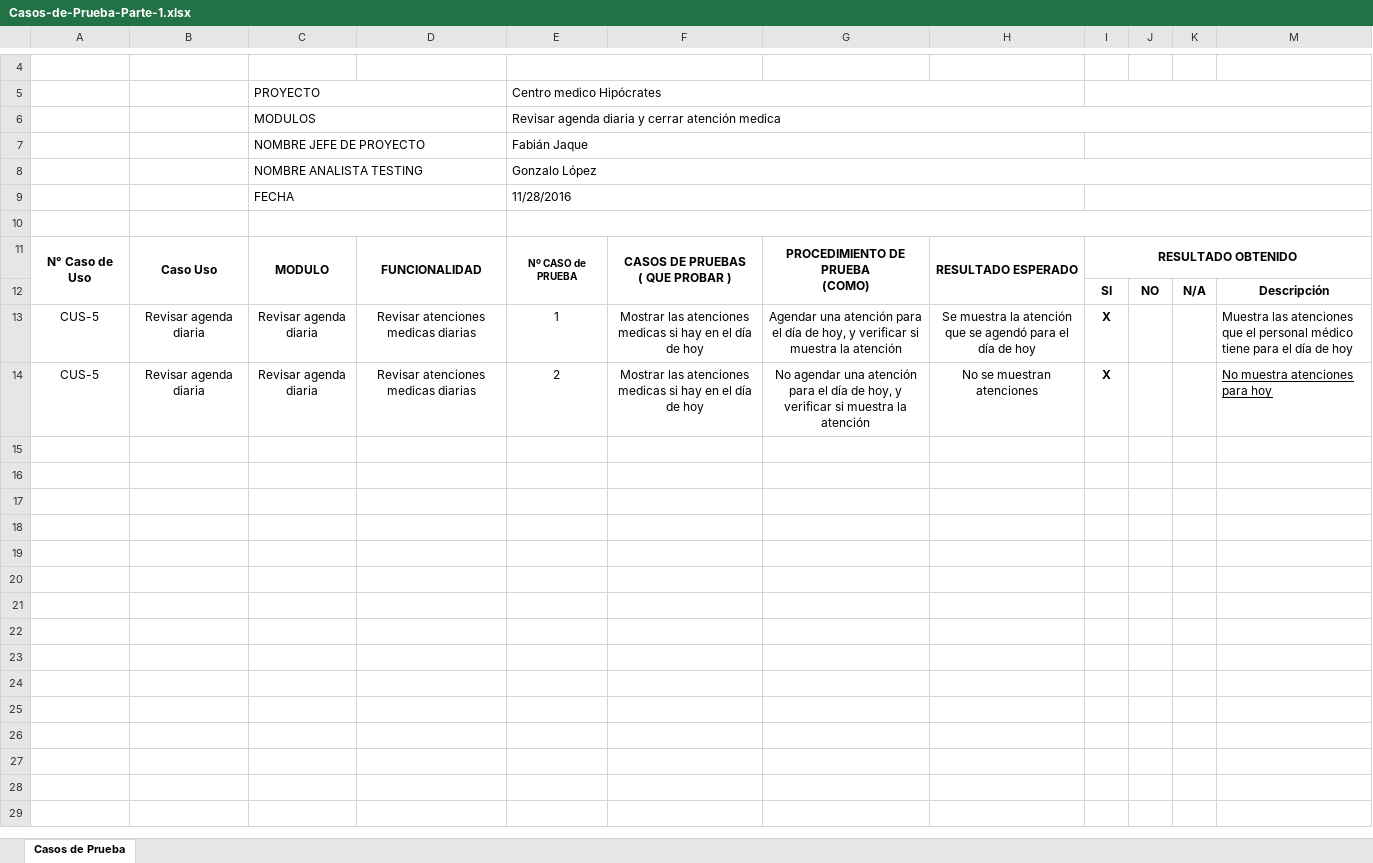
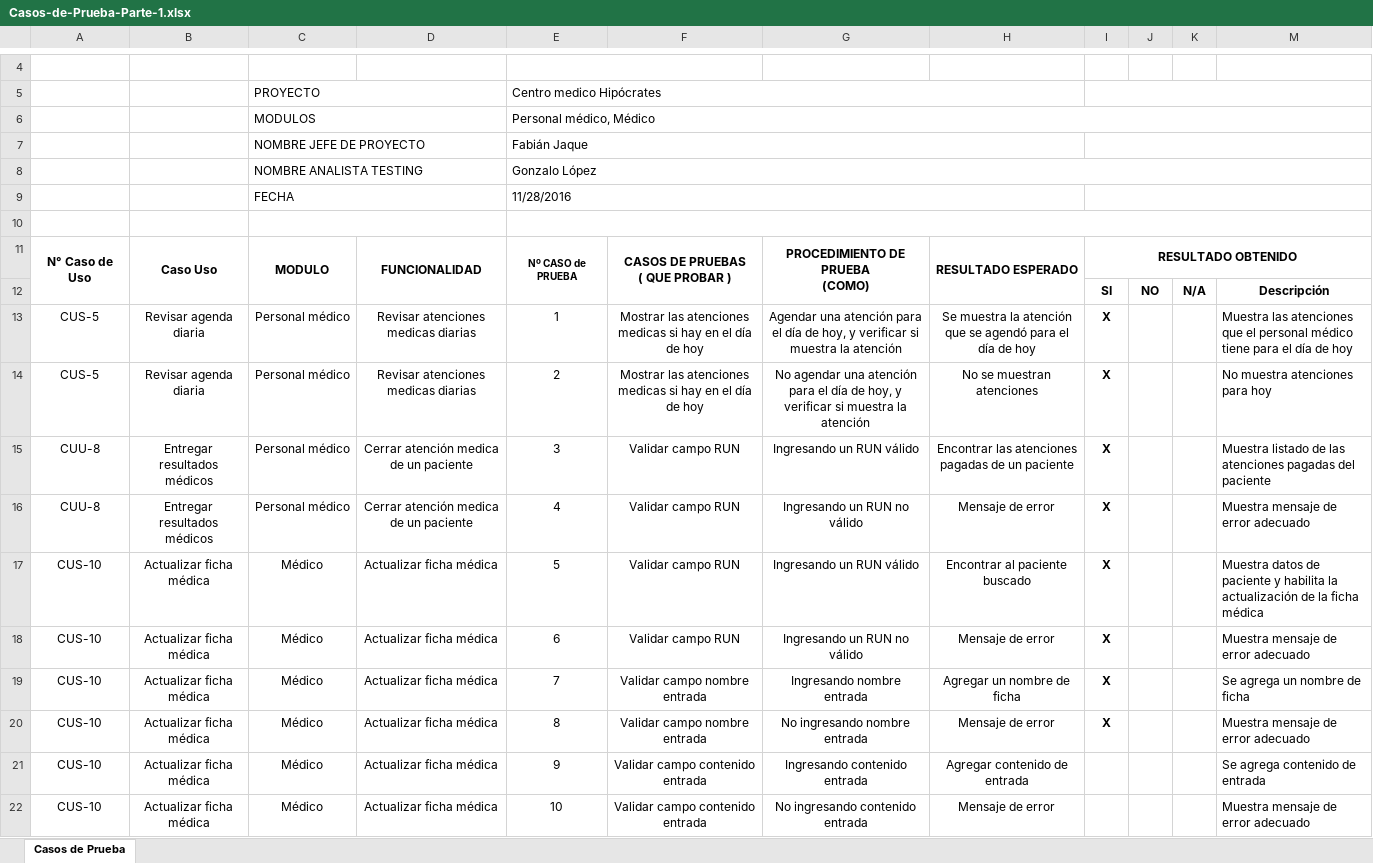
Before and after one commit to portafolio2016/hipocrates, an Excel workbook: docs/especificaciones/casos-de-prueba/Casos-de-Prueba-Parte-1.xlsx, sheet Casos de Prueba, drawn as a sheet; only a part is shown, gaps mark what is left out; values as stored, in another font and other column widths than the file's, no borders; charts and pictures not drawn; the diff names each change by its address in the sheet, - before the commit and + after, or states it on an @@ line.

Commit message:
adsf

```diff
--- a/docs/especificaciones/casos-de-prueba/Casos-de-Prueba-Parte-1.xlsx (sheet Casos de Prueba)
+++ b/docs/especificaciones/casos-de-prueba/Casos-de-Prueba-Parte-1.xlsx (sheet Casos de Prueba)
-E6: Revisar agenda diaria y cerrar atención medica
+E6: Personal médico, Médico
-C13:C14: Revisar agenda diaria
+C13:C14: Personal médico
-M14 underline: on
+M14 underline: off
+row 15: CUU-8 | Entregar resultados médicos | Personal médico | Cerrar atención medica de un paciente | 3 | Validar campo RUN | Ingresando un RUN válido | Encontrar las atenciones pagadas de un paciente | X |  |  | Muestra listado de las atenciones pagadas del paciente
+row 16: CUU-8 | Entregar resultados médicos | Personal médico | Cerrar atención medica de un paciente | 4 | Validar campo RUN | Ingresando un RUN no válido | Mensaje de error | X |  |  | Muestra mensaje de error adecuado
+row 17: CUS-10 | Actualizar ficha médica | Médico | Actualizar ficha médica | 5 | Validar campo RUN | Ingresando un RUN válido | Encontrar al paciente buscado | X |  |  | Muestra datos de paciente y habilita la actualización de la ficha médica
+row 18: CUS-10 | Actualizar ficha médica | Médico | Actualizar ficha médica | 6 | Validar campo RUN | Ingresando un RUN no válido | Mensaje de error | X |  |  | Muestra mensaje de error adecuado
+row 19: CUS-10 | Actualizar ficha médica | Médico | Actualizar ficha médica | 7 | Validar campo nombre entrada | Ingresando nombre entrada | Agregar un nombre de ficha | X |  |  | Se agrega un nombre de ficha
+row 20: CUS-10 | Actualizar ficha médica | Médico | Actualizar ficha médica | 8 | Validar campo nombre entrada | No ingresando nombre entrada | Mensaje de error | X |  |  | Muestra mensaje de error adecuado
+row 21: CUS-10 | Actualizar ficha médica | Médico | Actualizar ficha médica | 9 | Validar campo contenido entrada | Ingresando contenido entrada | Agregar contenido de entrada |  |  |  | Se agrega contenido de entrada
+row 22: CUS-10 | Actualizar ficha médica | Médico | Actualizar ficha médica | 10 | Validar campo contenido entrada | No ingresando contenido entrada | Mensaje de error |  |  |  | Muestra mensaje de error adecuado
```
Also changed, not shown: charts or pictures.
